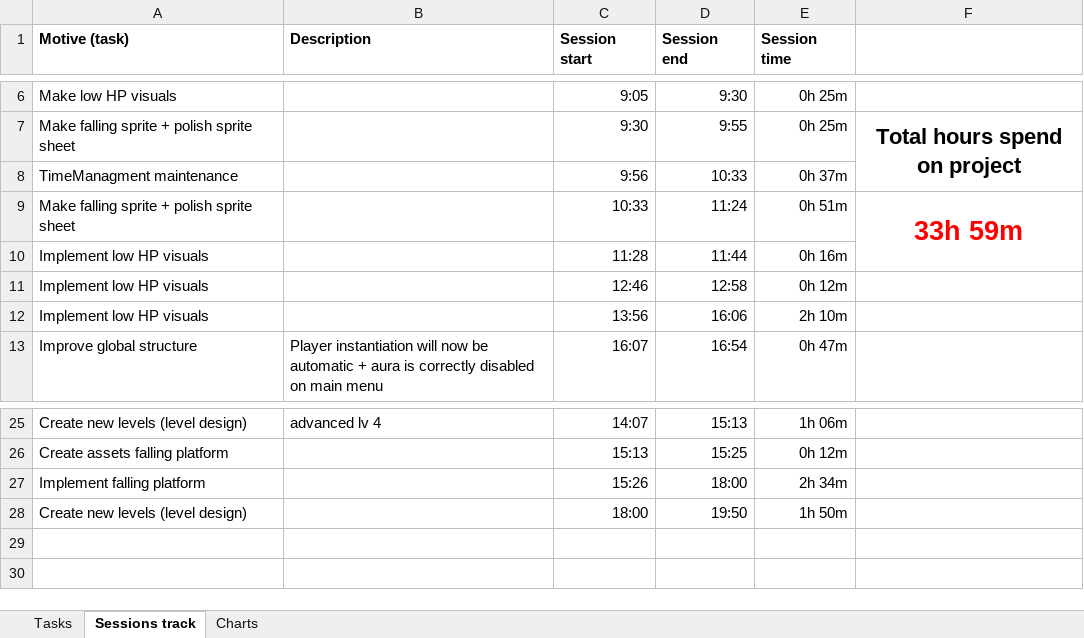
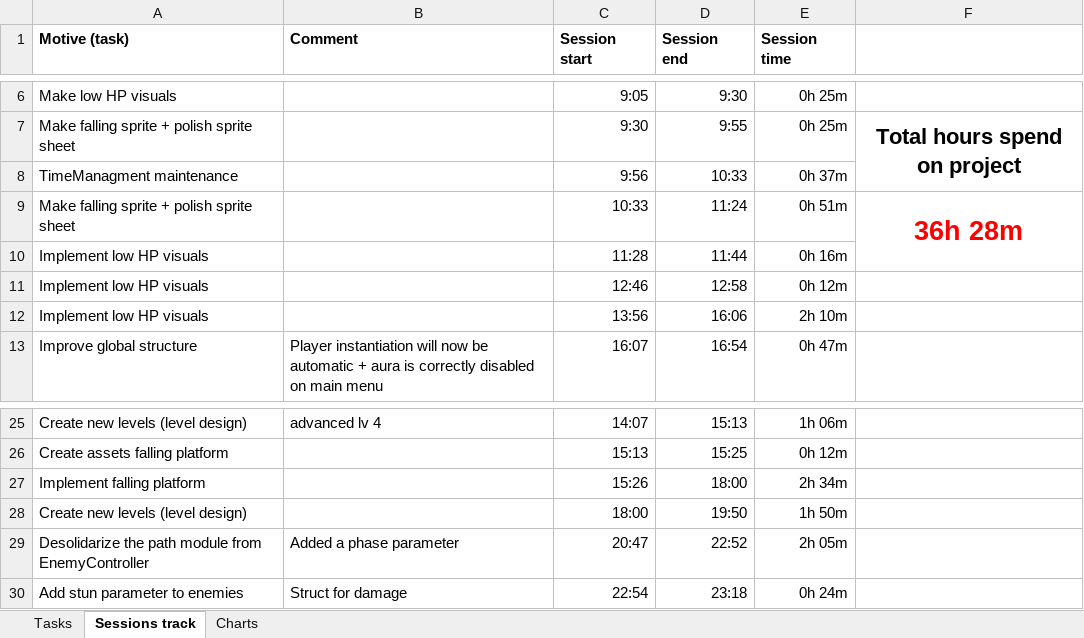
Before and after one commit to AdriKat2022/find-mocha, an Excel workbook: Time_Management.xlsx, sheet Sessions track, drawn as a sheet; only a part is shown, gaps mark what is left out; values as stored, in another font and other column widths than the file's, no borders; table styles not drawn; the diff names each change by its address in the sheet, - before the commit and + after, or states it on an @@ line.

Commit message:
created struct for damage data

```diff
--- a/Time_Management.xlsx (sheet Sessions track)
+++ b/Time_Management.xlsx (sheet Sessions track)
-B1: Description
+B1: Comment
-F9: 33h 59m
+F9: 36h 28m
+row 29: Desolidarize the path module from EnemyController | Added a phase parameter | 20:47 | 22:52 | 2h 05m
+row 30: Add stun parameter to enemies | Struct for damage | 22:54 | 23:18 | 0h 24m
```
Also changed, not shown: sheet Tasks, sheet Charts, hidden cells, charts or pictures, 2 other files.
